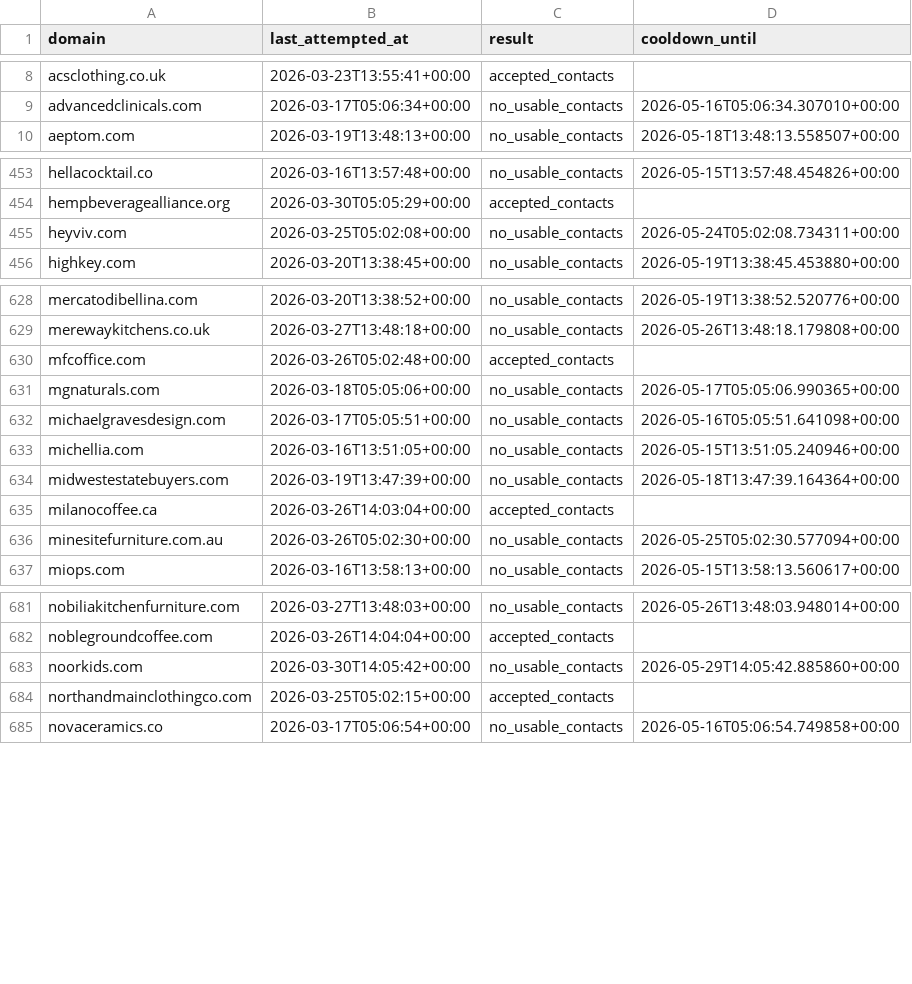
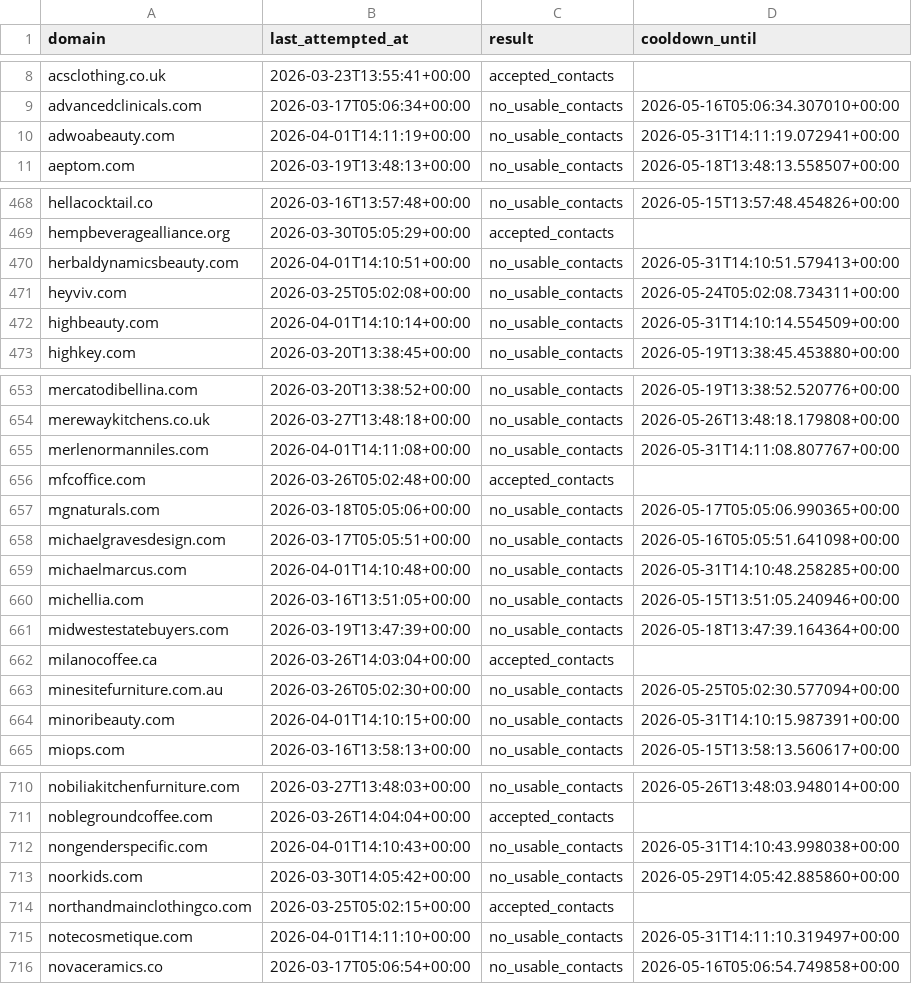
Before and after one commit to david-anata/Lead-scraper, a CSV file: state/apollo_attempts.csv, drawn as a sheet; only a part is shown, gaps mark what is left out; the diff covers the shown part only.

```diff
--- a/state/apollo_attempts.csv
+++ b/state/apollo_attempts.csv
@@ -9,2 +9,3 @@ acsclothing.co.uk,2026-03-23T13:55:41+00:00,accepted_contacts,
 advancedclinicals.com,2026-03-17T05:06:34+00:00,no_usable_contacts,2026-05-16T05:06:34.307010+00:00
+adwoabeauty.com,2026-04-01T14:11:19+00:00,no_usable_contacts,2026-05-31T14:11:19.072941+00:00
 aeptom.com,2026-03-19T13:48:13+00:00,no_usable_contacts,2026-05-18T13:48:13.558507+00:00
@@ -454,3 +469,5 @@ hellacocktail.co,2026-03-16T13:57:48+00:00,no_usable_contacts,2026-05-15T13:57:4
 hempbeveragealliance.org,2026-03-30T05:05:29+00:00,accepted_contacts,
+herbaldynamicsbeauty.com,2026-04-01T14:10:51+00:00,no_usable_contacts,2026-05-31T14:10:51.579413+00:00
 heyviv.com,2026-03-25T05:02:08+00:00,no_usable_contacts,2026-05-24T05:02:08.734311+00:00
+highbeauty.com,2026-04-01T14:10:14+00:00,no_usable_contacts,2026-05-31T14:10:14.554509+00:00
 highkey.com,2026-03-20T13:38:45+00:00,no_usable_contacts,2026-05-19T13:38:45.453880+00:00
@@ -629,2 +654,3 @@ mercatodibellina.com,2026-03-20T13:38:52+00:00,no_usable_contacts,2026-05-19T13:
 merewaykitchens.co.uk,2026-03-27T13:48:18+00:00,no_usable_contacts,2026-05-26T13:48:18.179808+00:00
+merlenormanniles.com,2026-04-01T14:11:08+00:00,no_usable_contacts,2026-05-31T14:11:08.807767+00:00
 mfcoffice.com,2026-03-26T05:02:48+00:00,accepted_contacts,
@@ -632,2 +658,3 @@ mgnaturals.com,2026-03-18T05:05:06+00:00,no_usable_contacts,2026-05-17T05:05:06.
 michaelgravesdesign.com,2026-03-17T05:05:51+00:00,no_usable_contacts,2026-05-16T05:05:51.641098+00:00
+michaelmarcus.com,2026-04-01T14:10:48+00:00,no_usable_contacts,2026-05-31T14:10:48.258285+00:00
 michellia.com,2026-03-16T13:51:05+00:00,no_usable_contacts,2026-05-15T13:51:05.240946+00:00
@@ -636,2 +663,3 @@ milanocoffee.ca,2026-03-26T14:03:04+00:00,accepted_contacts,
 minesitefurniture.com.au,2026-03-26T05:02:30+00:00,no_usable_contacts,2026-05-25T05:02:30.577094+00:00
+minoribeauty.com,2026-04-01T14:10:15+00:00,no_usable_contacts,2026-05-31T14:10:15.987391+00:00
 miops.com,2026-03-16T13:58:13+00:00,no_usable_contacts,2026-05-15T13:58:13.560617+00:00
@@ -682,4 +711,6 @@ nobiliakitchenfurniture.com,2026-03-27T13:48:03+00:00,no_usable_contacts,2026-05
 noblegroundcoffee.com,2026-03-26T14:04:04+00:00,accepted_contacts,
+nongenderspecific.com,2026-04-01T14:10:43+00:00,no_usable_contacts,2026-05-31T14:10:43.998038+00:00
 noorkids.com,2026-03-30T14:05:42+00:00,no_usable_contacts,2026-05-29T14:05:42.885860+00:00
 northandmainclothingco.com,2026-03-25T05:02:15+00:00,accepted_contacts,
+notecosmetique.com,2026-04-01T14:11:10+00:00,no_usable_contacts,2026-05-31T14:11:10.319497+00:00
 novaceramics.co,2026-03-17T05:06:54+00:00,no_usable_contacts,2026-05-16T05:06:54.749858+00:00
```
Also changed, not shown: 37 added rows elsewhere in this file.
